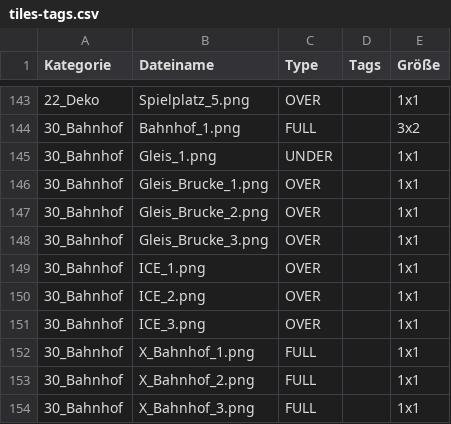
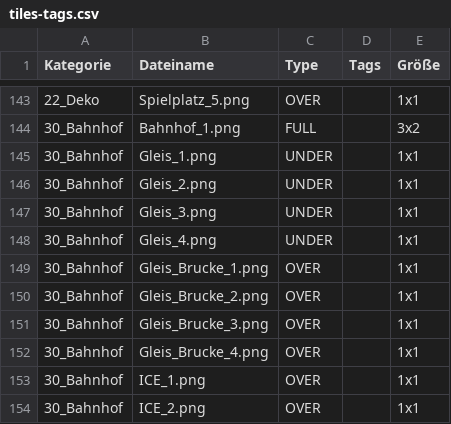
Before and after one commit to cheriseba/buildyourcity, a CSV file: tiles-tags.csv, drawn as a sheet; only a part is shown, gaps mark what is left out; the shorter side is filled out with more unchanged rows.

Commit message:
upsi typos fix

```diff
--- a/tiles-tags.csv
+++ b/tiles-tags.csv
@@ -145,2 +145,5 @@
 30_Bahnhof,Gleis_1.png,UNDER,,1x1
+30_Bahnhof,Gleis_2.png,UNDER,,1x1
+30_Bahnhof,Gleis_3.png,UNDER,,1x1
+30_Bahnhof,Gleis_4.png,UNDER,,1x1
 30_Bahnhof,Gleis_Brucke_1.png,OVER,,1x1
@@ -148,2 +151,3 @@
 30_Bahnhof,Gleis_Brucke_3.png,OVER,,1x1
+30_Bahnhof,Gleis_Brucke_4.png,OVER,,1x1
 30_Bahnhof,ICE_1.png,OVER,,1x1
```
Also changed, not shown: 16 other files.
